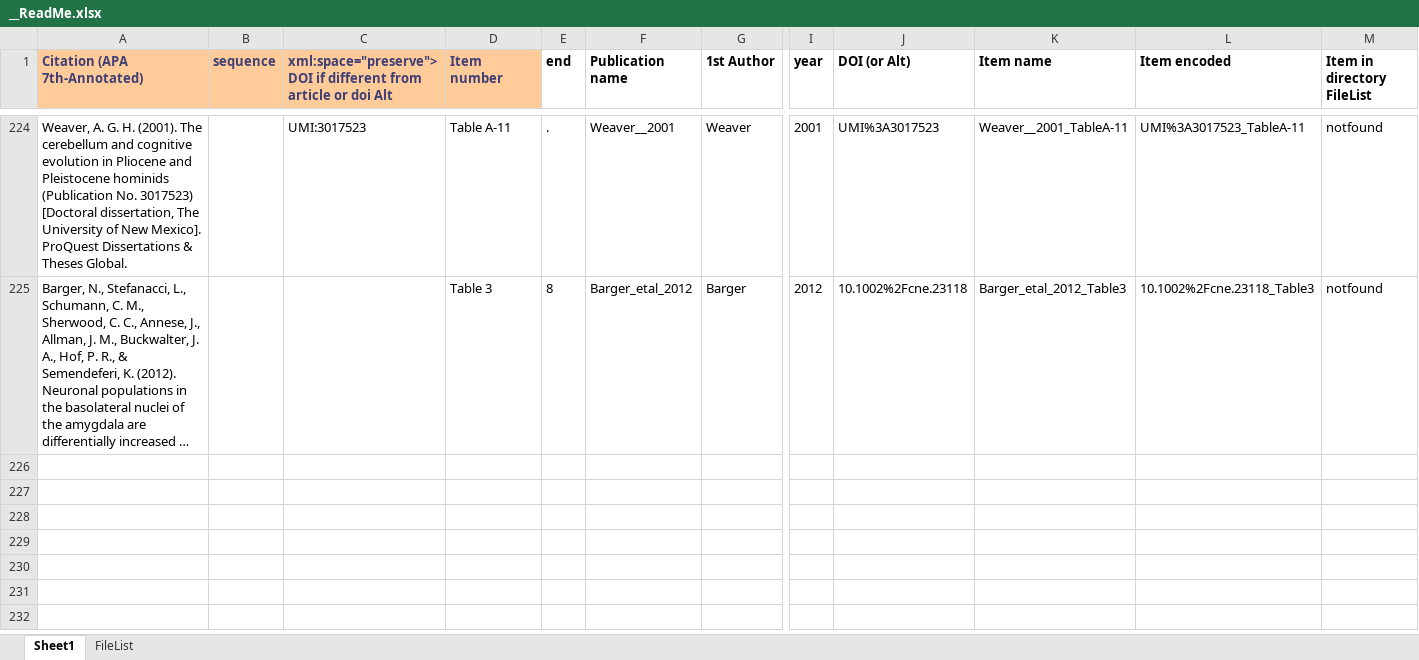
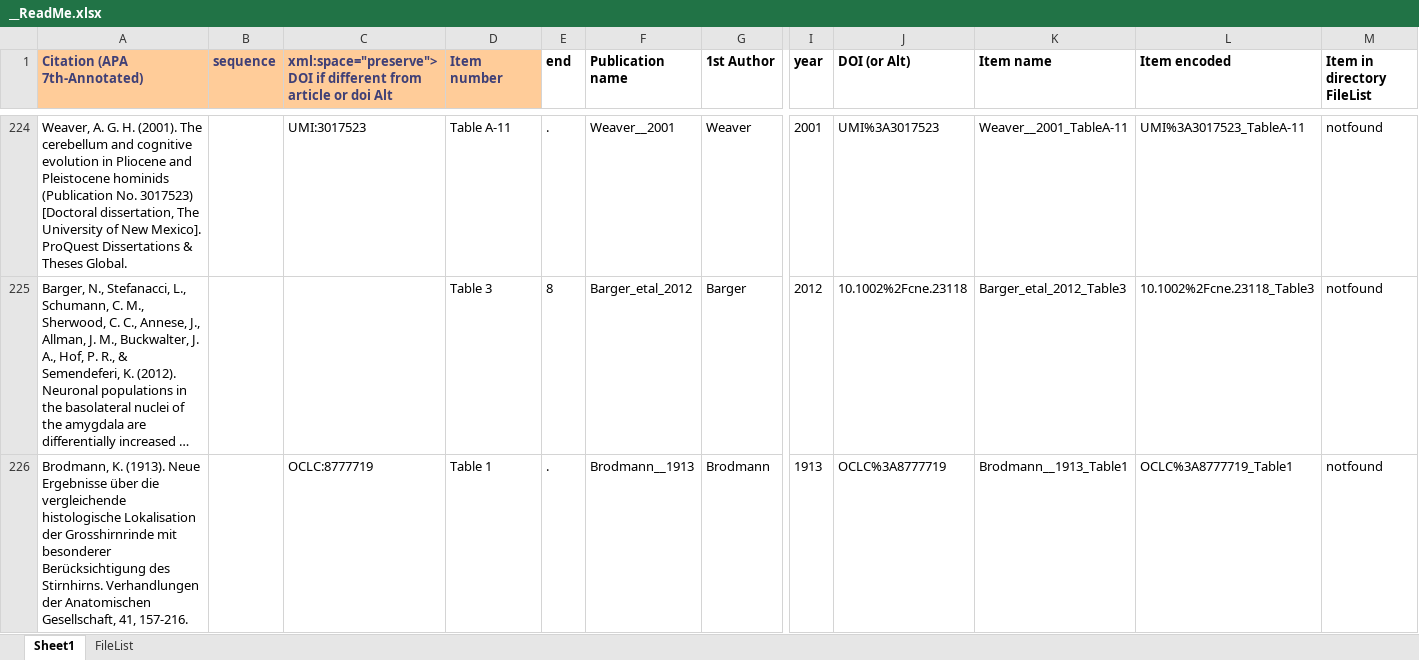
Before and after one commit to AleAliSousa/Evo-M1-Trait-Data, an Excel workbook: __ReadMe.xlsx, sheet Sheet1, drawn as a sheet; only a part is shown, gaps mark what is left out; long unchanged cells end in …; values as stored, in another font and other column widths than the file's, no borders; rows hold the shown columns only; the diff names each change by its address in the sheet, - before the commit and + after, or states it on an @@ line.

```diff
--- a/__ReadMe.xlsx (sheet Sheet1)
+++ b/__ReadMe.xlsx (sheet Sheet1)
+row 226: Brodmann, K. (1913). Neue Ergebnisse über die vergleichende histologische Lokalisation der Grosshirnrinde mit besonderer Berücksichtigung des Stirnhirns. Verhandlungen der Anatomischen Gesellschaft, 41, 157-216. |  | OCLC:8777719 | Table 1 | . | Brodmann__1913 | Brodmann | 1913 | OCLC%3A8777719 | Brodmann__1913_Table1 | OCLC%3A8777719_Table1 | notfound
```
Also changed, not shown: 12 other files.
